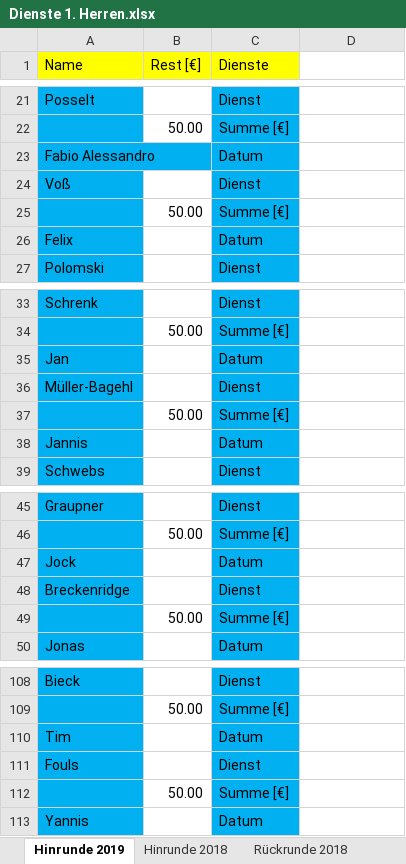
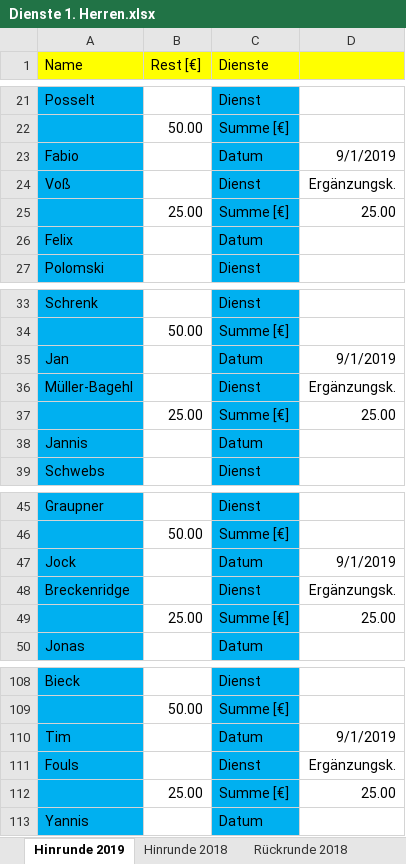
Before and after one commit to BjoernDaase/AGDienste, an Excel workbook: Dienste 1. Herren.xlsx, sheet Hinrunde 2019, drawn as a sheet; only a part is shown, gaps mark what is left out; values as stored, in another font and other column widths than the file's, no borders; conditional formats not drawn; removed rows and columns are numbered as before the commit, all else as after; the diff covers the shown part only; the diff names each change by its address in the sheet, - before the commit and + after, or states it on an @@ line.

```diff
--- a/Dienste 1. Herren.xlsx (sheet Hinrunde 2019)
+++ b/Dienste 1. Herren.xlsx (sheet Hinrunde 2019)
-D1 fill: none
+D1 fill: #FFFF00
-row 23: Fabio Alessandro |  | Datum
+row 23: Fabio |  | Datum | 9/1/2019
-D24: (empty)
+D24: Ergänzungsk.
-row 25:  | 50.00 | Summe [€]
+row 25:  | 25.00 | Summe [€] | 25.00
-D35: (empty)
+D35: 9/1/2019
-D36: (empty)
+D36: Ergänzungsk.
-row 37:  | 50.00 | Summe [€]
+row 37:  | 25.00 | Summe [€] | 25.00
-D47: (empty)
+D47: 9/1/2019
-D48: (empty)
+D48: Ergänzungsk.
-row 49:  | 50.00 | Summe [€]
+row 49:  | 25.00 | Summe [€] | 25.00
-D110: (empty)
+D110: 9/1/2019
-D111: (empty)
+D111: Ergänzungsk.
-row 112:  | 50.00 | Summe [€]
+row 112:  | 25.00 | Summe [€] | 25.00
```
Also changed, not shown: 6 added rows, 6 removed rows and 16 edited cells elsewhere in this sheet, 1 other file.
